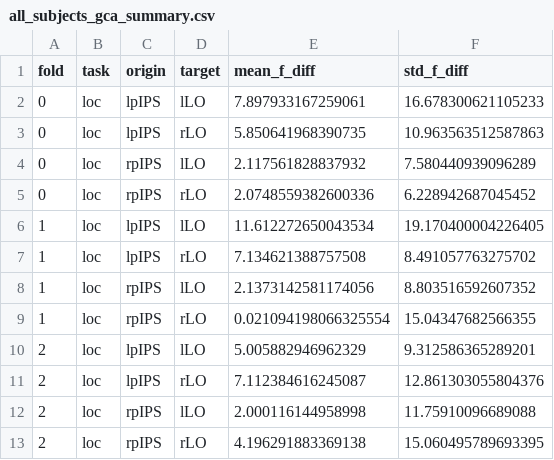
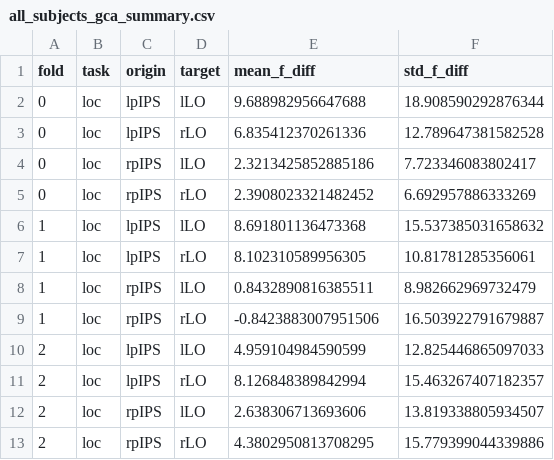
Before and after one commit to cnsimmons/ptoc, a CSV file: results/gca/all_subjects_gca_summary.csv, drawn as a sheet.

Commit message:
completed gca with standard approach specified task based

```diff
--- a/results/gca/all_subjects_gca_summary.csv
+++ b/results/gca/all_subjects_gca_summary.csv
@@ -1,13 +1,13 @@
 fold,task,origin,target,mean_f_diff,std_f_diff
-0,loc,lpIPS,lLO,7.897933167259061,16.678300621105233
-0,loc,lpIPS,rLO,5.850641968390735,10.963563512587863
-0,loc,rpIPS,lLO,2.117561828837932,7.580440939096289
-0,loc,rpIPS,rLO,2.0748559382600336,6.228942687045452
-1,loc,lpIPS,lLO,11.612272650043534,19.170400004226405
-1,loc,lpIPS,rLO,7.134621388757508,8.491057763275702
-1,loc,rpIPS,lLO,2.1373142581174056,8.803516592607352
-1,loc,rpIPS,rLO,0.021094198066325554,15.04347682566355
-2,loc,lpIPS,lLO,5.005882946962329,9.312586365289201
-2,loc,lpIPS,rLO,7.112384616245087,12.861303055804376
-2,loc,rpIPS,lLO,2.000116144958998,11.75910096689088
-2,loc,rpIPS,rLO,4.196291883369138,15.060495789693395
+0,loc,lpIPS,lLO,9.688982956647688,18.908590292876344
+0,loc,lpIPS,rLO,6.835412370261336,12.789647381582528
+0,loc,rpIPS,lLO,2.3213425852885186,7.723346083802417
+0,loc,rpIPS,rLO,2.3908023321482452,6.692957886333269
+1,loc,lpIPS,lLO,8.691801136473368,15.537385031658632
+1,loc,lpIPS,rLO,8.102310589956305,10.81781285356061
+1,loc,rpIPS,lLO,0.8432890816385511,8.982662969732479
+1,loc,rpIPS,rLO,-0.8423883007951506,16.503922791679887
+2,loc,lpIPS,lLO,4.959104984590599,12.825446865097033
+2,loc,lpIPS,rLO,8.126848389842994,15.463267407182357
+2,loc,rpIPS,lLO,2.638306713693606,13.819338805934507
+2,loc,rpIPS,rLO,4.3802950813708295,15.779399044339886
```
Also changed, not shown: 1 other file.
